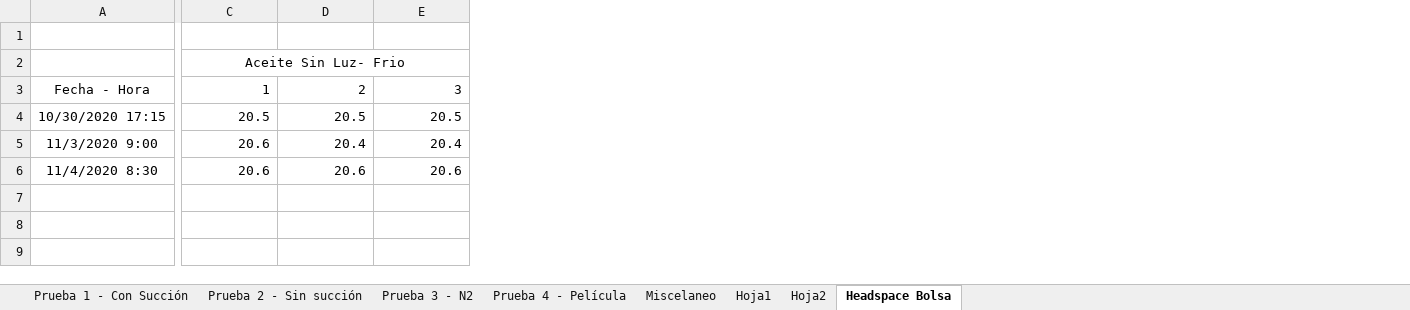
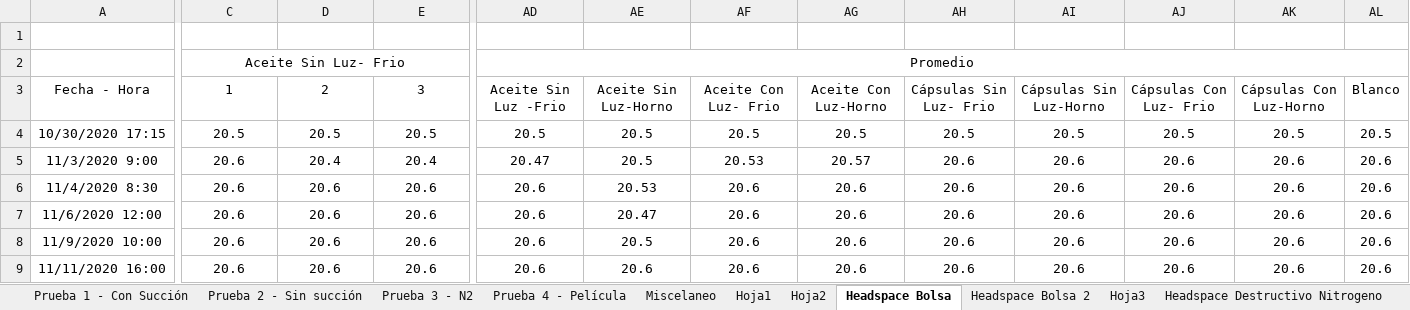
Before and after one commit to 0danielfrozo/Tesis-Maestria-Iqui, an Excel workbook: Resultados Experimentales/Headspace/Resumen Headspace.xlsx, sheet Headspace Bolsa, drawn as a sheet; only a part is shown, gaps mark what is left out; values as stored, in another font and other column widths than the file's, no borders; charts and pictures not drawn; rows hold the shown columns only; the diff covers the shown part only; the diff names each change by its address in the sheet, - before the commit and + after, or states it on an @@ line.

```diff
--- a/Resultados Experimentales/Headspace/Resumen Headspace.xlsx (sheet Headspace Bolsa)
+++ b/Resultados Experimentales/Headspace/Resumen Headspace.xlsx (sheet Headspace Bolsa)
+sheet tab: Headspace Bolsa 2
+sheet tab: Hoja3
+sheet tab: Headspace Destructivo Nitrogeno
+column AD, rows 2-6: Promedio | Aceite Sin Luz -Frio | 20.5 | 20.47 | 20.6
+column AE, rows 3-6: Aceite Sin Luz-Horno | 20.5 | 20.5 | 20.53
+column AF, rows 3-6: Aceite Con Luz- Frio | 20.5 | 20.53 | 20.6
+column AG, rows 3-6: Aceite Con Luz-Horno | 20.5 | 20.57 | 20.6
+column AH, rows 3-6: Cápsulas Sin Luz- Frio | 20.5 | 20.6 | 20.6
+column AI, rows 3-6: Cápsulas Sin Luz-Horno | 20.5 | 20.6 | 20.6
+column AJ, rows 3-6: Cápsulas Con Luz- Frio | 20.5 | 20.6 | 20.6
+column AK, rows 3-6: Cápsulas Con Luz-Horno | 20.5 | 20.6 | 20.6
+column AL, rows 3-6: Blanco | 20.5 | 20.6 | 20.6
-C3:E6 alignment: right
+C3:E6 alignment: center
+row 7: 11/6/2020 12:00 | 20.6 | 20.6 | 20.6 | 20.6 | 20.47 | 20.6 | 20.6 | 20.6 | 20.6 | 20.6 | 20.6 | 20.6
+row 8: 11/9/2020 10:00 | 20.6 | 20.6 | 20.6 | 20.6 | 20.5 | 20.6 | 20.6 | 20.6 | 20.6 | 20.6 | 20.6 | 20.6
+row 9: 11/11/2020 16:00 | 20.6 | 20.6 | 20.6 | 20.6 | 20.6 | 20.6 | 20.6 | 20.6 | 20.6 | 20.6 | 20.6 | 20.6
```
Also changed, not shown: cell formats elsewhere in this sheet, other sheet tabs, charts or pictures, 16 other files.
